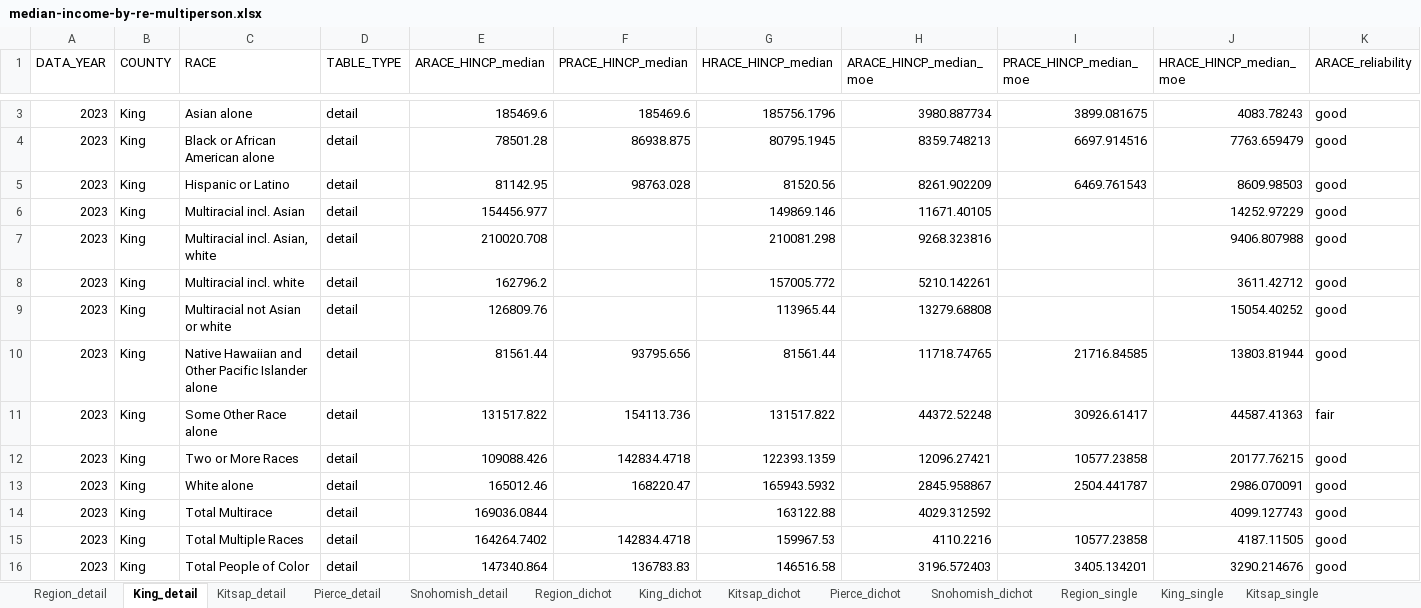
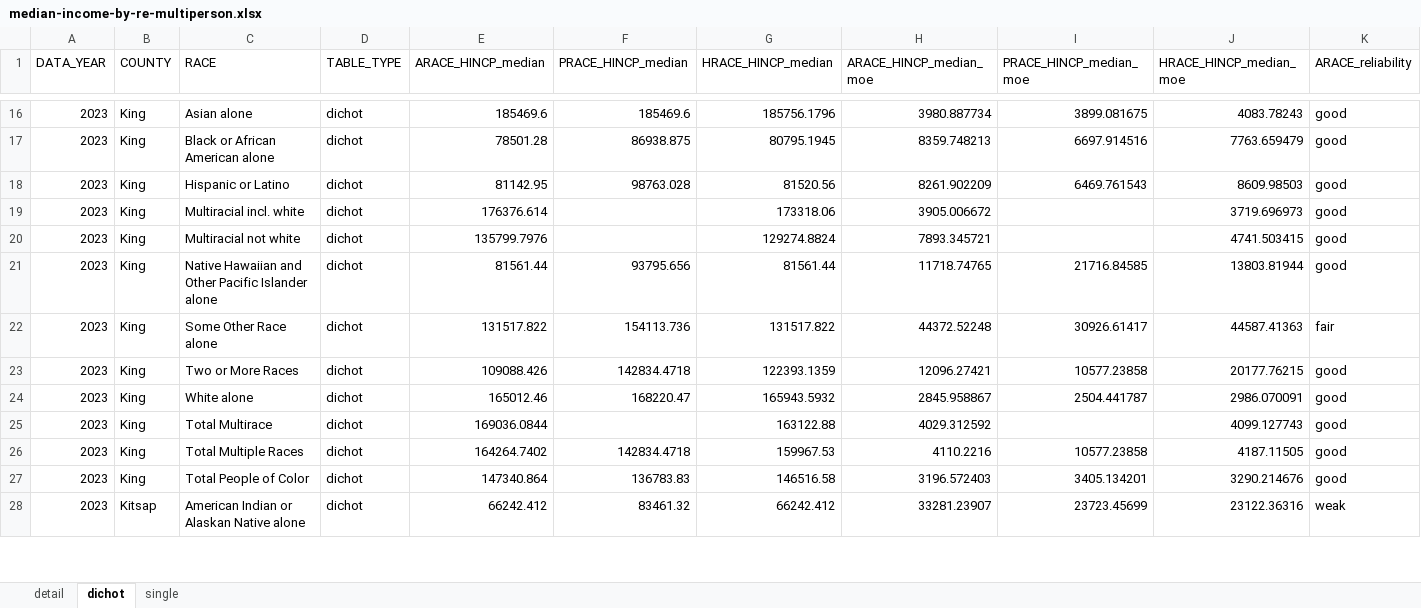
Before and after one commit to psrc/exploration-race-ethnicity, an Excel workbook: median-income-hhsize/data/median-income-by-re-multiperson.xlsx, sheet dichot, drawn as a sheet; only a part is shown, gaps mark what is left out; values as stored, in another font and other column widths than the file's, no borders; removed rows and columns are numbered as before the commit, all else as after; rows hold the shown columns only; the diff covers the shown part only; the diff names each change by its address in the sheet, - before the commit and + after, or states it on an @@ line.

```diff
--- a/median-income-hhsize/data/median-income-by-re-multiperson.xlsx (sheet dichot)
+++ b/median-income-hhsize/data/median-income-by-re-multiperson.xlsx (sheet dichot)
-sheet tab: Region_detail
+sheet tab: detail
-sheet tab: King_detail
+sheet tab: dichot
-sheet tab: Kitsap_detail
+sheet tab: single
-sheet tab: Pierce_detail
-sheet tab: Snohomish_detail
-sheet tab: Region_dichot
-sheet tab: King_dichot
-sheet tab: Kitsap_dichot
-sheet tab: Pierce_dichot
-sheet tab: Snohomish_dichot
-sheet tab: Region_single
-sheet tab: King_single
-sheet tab: Kitsap_single
-D16:D18 (TABLE_TYPE): detail
+D16:D18 (TABLE_TYPE): dichot
-row 6: 2023 | King | Multiracial incl. Asian | detail | 154456.977 |  | 149869.146 | 11671.40105 |  | 14252.97229 | good
-row 7: 2023 | King | Multiracial incl. Asian, white | detail | 210020.708 |  | 210081.298 | 9268.323816 |  | 9406.807988 | good
-D19:D27 (TABLE_TYPE): detail
+D19:D27 (TABLE_TYPE): dichot
-E19 (ARACE_HINCP_median): 162796.2
+E19 (ARACE_HINCP_median): 176376.614
-G19 (HRACE_HINCP_median): 157005.772
+G19 (HRACE_HINCP_median): 173318.06
-H19 (ARACE_HINCP_median_moe): 5210.142261
+H19 (ARACE_HINCP_median_moe): 3905.006672
-J19 (HRACE_HINCP_median_moe): 3611.42712
+J19 (HRACE_HINCP_median_moe): 3719.696973
-C20 (RACE): Multiracial not Asian or white
+C20 (RACE): Multiracial not white
-E20 (ARACE_HINCP_median): 126809.76
+E20 (ARACE_HINCP_median): 135799.7976
-G20 (HRACE_HINCP_median): 113965.44
+G20 (HRACE_HINCP_median): 129274.8824
-H20 (ARACE_HINCP_median_moe): 13279.68808
+H20 (ARACE_HINCP_median_moe): 7893.345721
-J20 (HRACE_HINCP_median_moe): 15054.40252
+J20 (HRACE_HINCP_median_moe): 4741.503415
+row 28: 2023 | Kitsap | American Indian or Alaskan Native alone | dichot | 66242.412 | 83461.32 | 66242.412 | 33281.23907 | 23723.45699 | 23122.36316 | weak
```
Also changed, not shown: 51 added rows and 1 edited cell elsewhere in this sheet, sheet detail, sheet single, other sheet tabs, household-count/data/household-count-by-re.xlsx, household-size/data/household-size-by-re-multiperson.xlsx, 12 other files.
